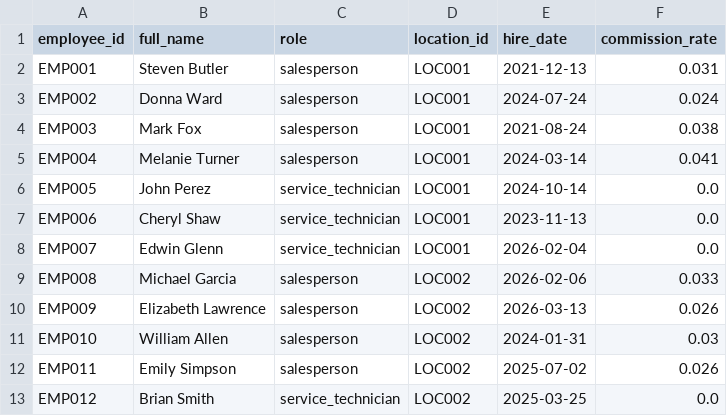
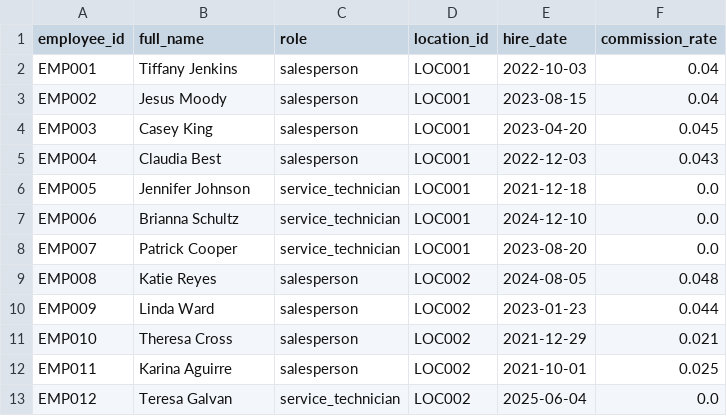
Before and after one commit to kpk111298/kommineni-group, a CSV file: divisions/meel-motors/data/raw/employees.csv, drawn as a sheet; only a part is shown; the diff covers the shown part only.

```diff
--- a/divisions/meel-motors/data/raw/employees.csv
+++ b/divisions/meel-motors/data/raw/employees.csv
@@ -1,13 +1,13 @@
 employee_id,full_name,role,location_id,hire_date,commission_rate
-EMP001,Steven Butler,salesperson,LOC001,2021-12-13,0.031
-EMP002,Donna Ward,salesperson,LOC001,2024-07-24,0.024
-EMP003,Mark Fox,salesperson,LOC001,2021-08-24,0.038
-EMP004,Melanie Turner,salesperson,LOC001,2024-03-14,0.041
-EMP005,John Perez,service_technician,LOC001,2024-10-14,0.0
-EMP006,Cheryl Shaw,service_technician,LOC001,2023-11-13,0.0
-EMP007,Edwin Glenn,service_technician,LOC001,2026-02-04,0.0
-EMP008,Michael Garcia,salesperson,LOC002,2026-02-06,0.033
-EMP009,Elizabeth Lawrence,salesperson,LOC002,2026-03-13,0.026
-EMP010,William Allen,salesperson,LOC002,2024-01-31,0.03
-EMP011,Emily Simpson,salesperson,LOC002,2025-07-02,0.026
-EMP012,Brian Smith,service_technician,LOC002,2025-03-25,0.0
+EMP001,Tiffany Jenkins,salesperson,LOC001,2022-10-03,0.04
+EMP002,Jesus Moody,salesperson,LOC001,2023-08-15,0.04
+EMP003,Casey King,salesperson,LOC001,2023-04-20,0.045
+EMP004,Claudia Best,salesperson,LOC001,2022-12-03,0.043
+EMP005,Jennifer Johnson,service_technician,LOC001,2021-12-18,0.0
+EMP006,Brianna Schultz,service_technician,LOC001,2024-12-10,0.0
+EMP007,Patrick Cooper,service_technician,LOC001,2023-08-20,0.0
+EMP008,Katie Reyes,salesperson,LOC002,2024-08-05,0.048
+EMP009,Linda Ward,salesperson,LOC002,2023-01-23,0.044
+EMP010,Theresa Cross,salesperson,LOC002,2021-12-29,0.021
+EMP011,Karina Aguirre,salesperson,LOC002,2021-10-01,0.025
+EMP012,Teresa Galvan,service_technician,LOC002,2025-06-04,0.0
```
Also changed, not shown: 58 edited cells elsewhere in this file, divisions/meel-motors/data/raw/sales_transactions.csv, divisions/meel-motors/data/raw/service_jobs.csv, 2 other files.
